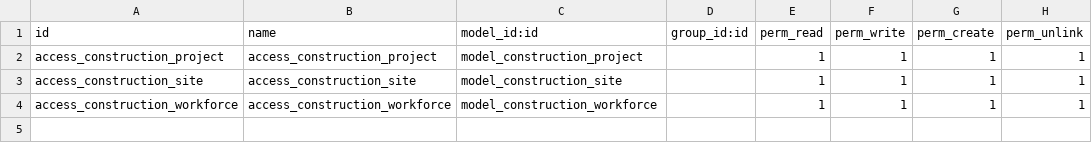
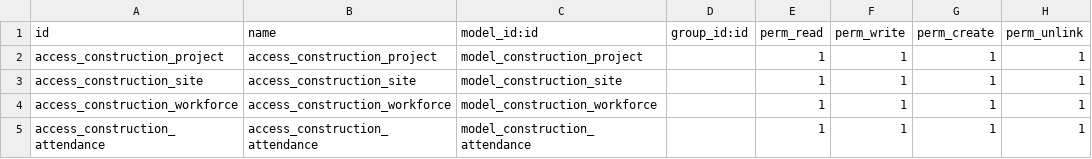
Before and after one commit to mohammedheshm/Constructions-MS, a CSV file: security/ir.model.access.csv, drawn as a sheet; the diff names each change by its address in the sheet, - before the commit and + after, or states it on an @@ line.

Commit message:
create attendance model and edit hierarchy of system

```diff
--- a/security/ir.model.access.csv
+++ b/security/ir.model.access.csv
+row 5: access_construction_attendance | access_construction_attendance | model_construction_attendance |  | 1 | 1 | 1 | 1
```
Also changed, not shown: 6 other files.
